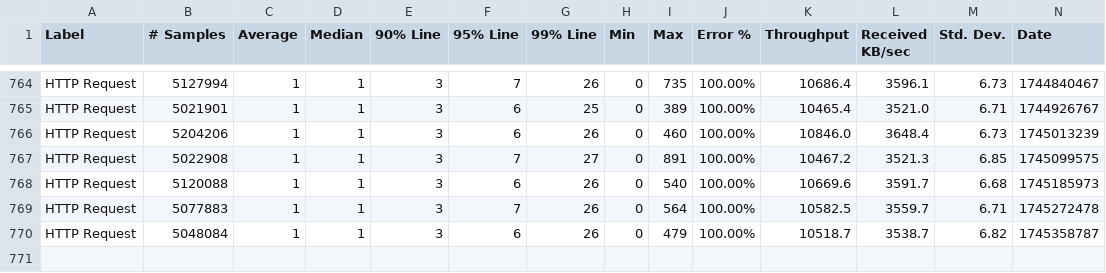
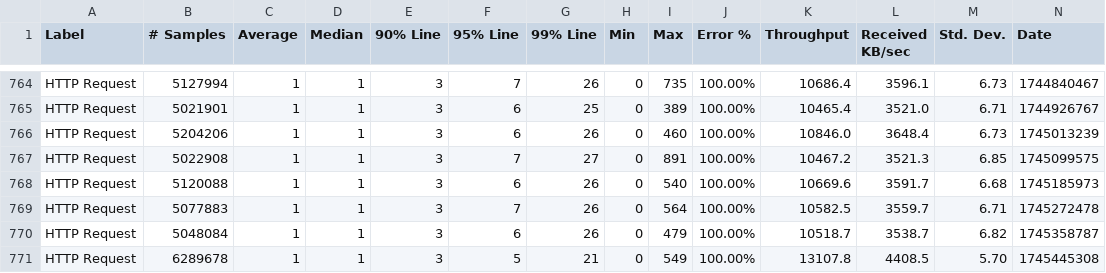
Before and after one commit to ballerina-platform/module-ballerinax-mssql, a CSV file: load-tests/execute_operation/results/summary.csv, drawn as a sheet; only a part is shown, gaps mark what is left out; rows hold the shown columns only; the diff names each change by its address in the sheet, - before the commit and + after, or states it on an @@ line.

Commit message:
Update execute_operation test results on Wed Apr 23 22:11:43 UTC 2025

```diff
--- a/load-tests/execute_operation/results/summary.csv
+++ b/load-tests/execute_operation/results/summary.csv
+row 771: HTTP Request | 6289678 | 1 | 1 | 3 | 5 | 21 | 0 | 549 | 100.00% | 13107.8 | 4408.5 | 5.70 | 1745445308
```
